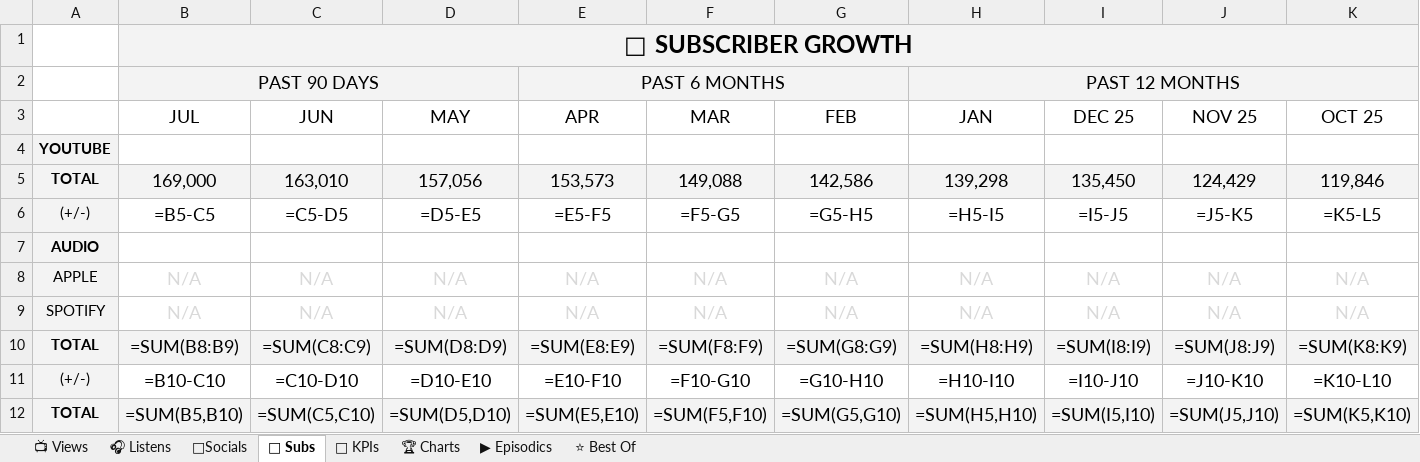
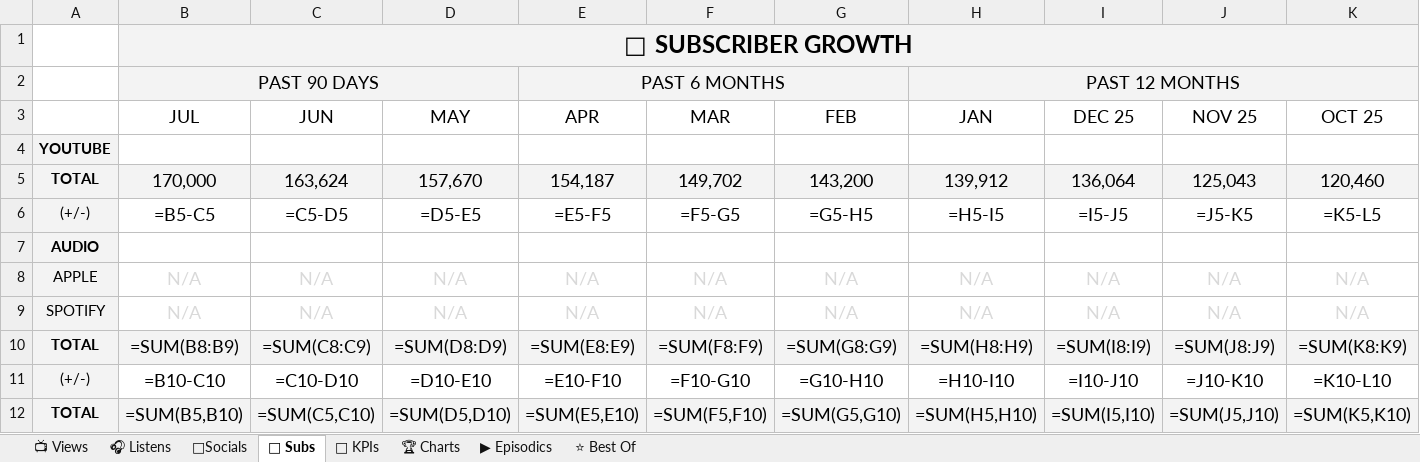
Before and after one commit to raindelaymedia/roadtrippin, an Excel workbook: master/shows/road_trippin/data/Road_Trippin_Analytics_Tracker.xlsx, sheet 👥 Subs, drawn as a sheet; only a part is shown; values as stored, in another font and other column widths than the file's, no borders; formulas without a stored value are shown as written; removed rows and columns are numbered as before the commit, all else as after; rows hold the shown columns only; the diff names each change by its address in the sheet, - before the commit and + after, or states it on an @@ line.

```diff
--- a/master/shows/road_trippin/data/Road_Trippin_Analytics_Tracker.xlsx (sheet 👥 Subs)
+++ b/master/shows/road_trippin/data/Road_Trippin_Analytics_Tracker.xlsx (sheet 👥 Subs)
-row 5: TOTAL | 169,000 | 163,010 | 157,056 | 153,573 | 149,088 | 142,586 | 139,298 | 135,450 | 124,429 | 119,846
+row 5: TOTAL | 170,000 | 163,624 | 157,670 | 154,187 | 149,702 | 143,200 | 139,912 | 136,064 | 125,043 | 120,460
```
Also changed, not shown: sheet ⭐ Best Of, sheet 📺 Views, sheet ▶ Episodics, sheet 🔑 KPIs, 3 other files.
